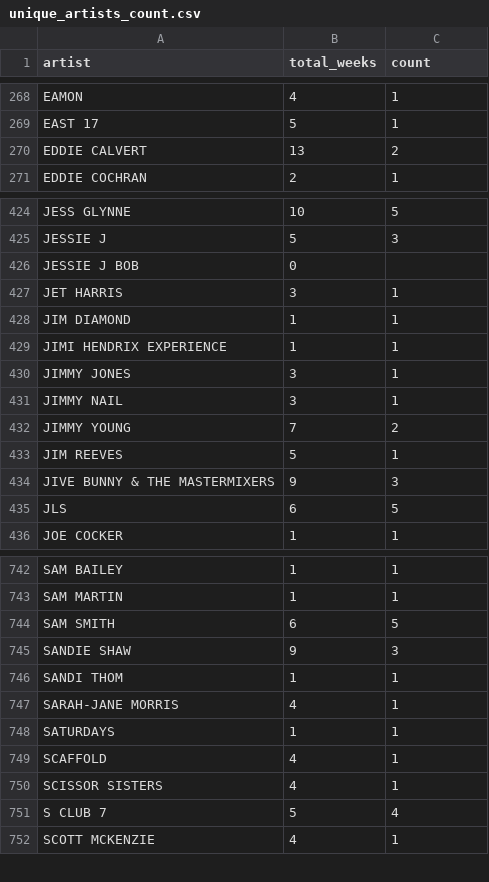
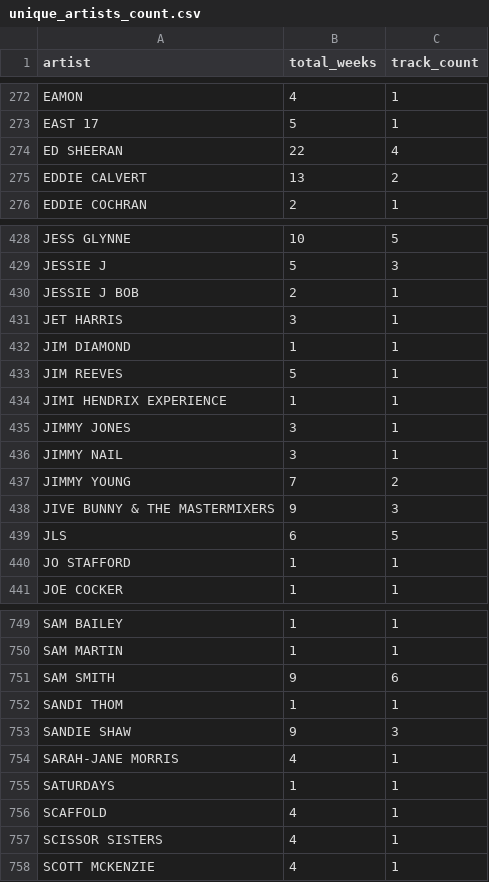
Before and after one commit to rushlet/ci301_data-vis, a CSV file: data_analysis/unique_artists_count.csv, drawn as a sheet; only a part is shown, gaps mark what is left out; the diff covers the shown part only.

```diff
--- a/data_analysis/unique_artists_count.csv
+++ b/data_analysis/unique_artists_count.csv
@@ -1 +1 @@
-artist,total_weeks,count
+artist,total_weeks,track_count
@@ -269,2 +273,3 @@ EAMON,4,1
 EAST 17,5,1
+ED SHEERAN,22,4
 EDDIE CALVERT,13,2
@@ -425,5 +429,6 @@ JESS GLYNNE,10,5
 JESSIE J,5,3
-JESSIE J BOB,0,
+JESSIE J BOB,2,1
 JET HARRIS,3,1
 JIM DIAMOND,1,1
+JIM REEVES,5,1
 JIMI HENDRIX EXPERIENCE,1,1
@@ -432,5 +437,5 @@ JIMMY NAIL,3,1
 JIMMY YOUNG,7,2
-JIM REEVES,5,1
 JIVE BUNNY & THE MASTERMIXERS,9,3
 JLS,6,5
+JO STAFFORD,1,1
 JOE COCKER,1,1
@@ -743,5 +750,5 @@ SAM BAILEY,1,1
 SAM MARTIN,1,1
-SAM SMITH,6,5
+SAM SMITH,9,6
+SANDI THOM,1,1
 SANDIE SHAW,9,3
-SANDI THOM,1,1
 SARAH-JANE MORRIS,4,1
@@ -750,3 +757,2 @@ SCAFFOLD,4,1
 SCISSOR SISTERS,4,1
-S CLUB 7,5,4
 SCOTT MCKENZIE,4,1
```
Also changed, not shown: 8 added rows, 3 removed rows, 41 moved rows and 16 edited cells elsewhere in this file, 5 other files.
